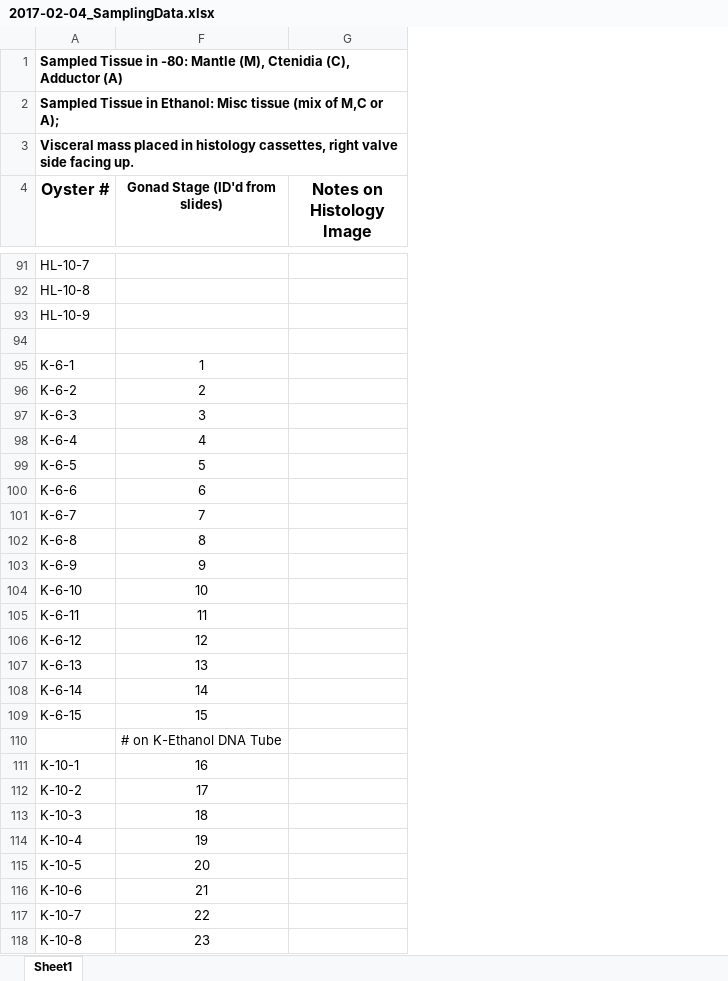
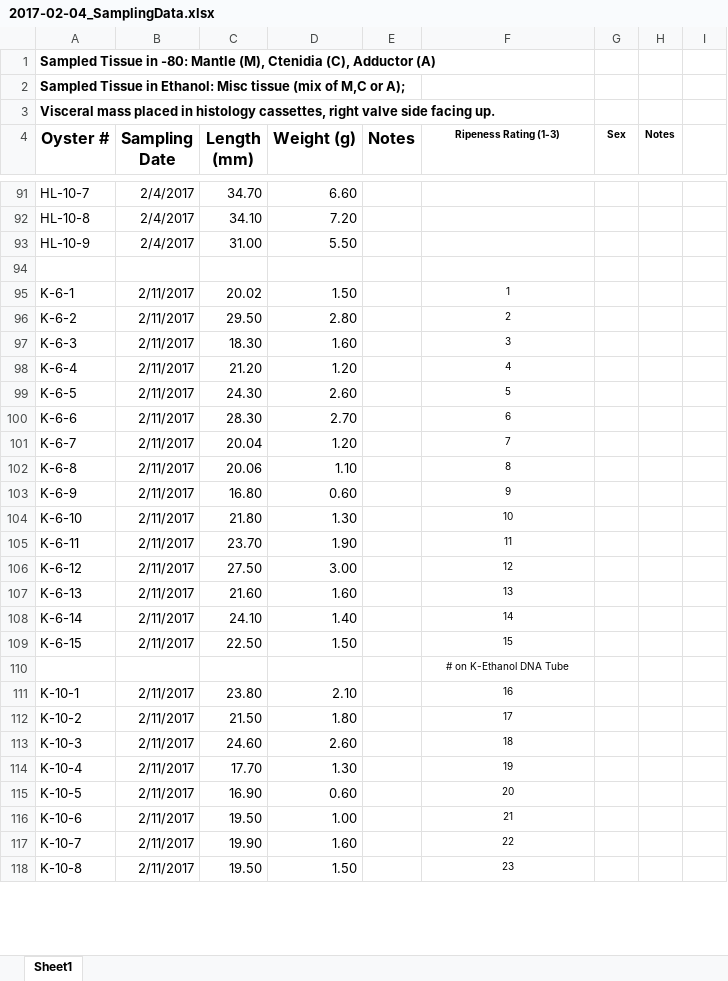
Before and after one commit to laurahspencer/O.lurida_Stress, an Excel workbook: Data/2017-02-04_SamplingData.xlsx, sheet Sheet1, drawn as a sheet; only a part is shown, gaps mark what is left out; values as stored, in another font and other column widths than the file's, no borders; removed rows and columns are numbered as before the commit, all else as after; the diff covers the shown part only; the diff names each change by its address in the sheet, - before the commit and + after, or states it on an @@ line.

Commit message:
Updated sampling and larval collection data

```diff
--- a/Data/2017-02-04_SamplingData.xlsx (sheet Sheet1)
+++ b/Data/2017-02-04_SamplingData.xlsx (sheet Sheet1)
@@ column B (Sampling Date) unhidden, rows 91-118: 2/4/2017 | 2/4/2017 | 2/4/2017 |  | 2/11/2017 | 2/11/2017 | 2/11/2017 | 2/11/2017 | 2/11/2017 | 2/11/2017 | 2/11/2017 | 2/11/2017 | 2/11/2017 | 2/11/2017 | 2/11/2017 | 2/11/2017 | 2/11/2017 | 2/11/2017 | 2/11/2017 |  | 2/11/2017 | 2/11/2017 | 2/11/2017 | 2/11/2017 | 2/11/2017 | 2/11/2017 | 2/11/2017 | 2/11/2017 @@
@@ column C (Length (mm)) unhidden, rows 91-118: 34.70 | 34.10 | 31.00 |  | 20.02 | 29.50 | 18.30 | 21.20 | 24.30 | 28.30 | 20.04 | 20.06 | 16.80 | 21.80 | 23.70 | 27.50 | 21.60 | 24.10 | 22.50 |  | 23.80 | 21.50 | 24.60 | 17.70 | 16.90 | 19.50 | 19.90 | 19.50 @@
@@ column D (Weight (g)) unhidden, rows 91-118: 6.60 | 7.20 | 5.50 |  | 1.50 | 2.80 | 1.60 | 1.20 | 2.60 | 2.70 | 1.20 | 1.10 | 0.60 | 1.30 | 1.90 | 3.00 | 1.60 | 1.40 | 1.50 |  | 2.10 | 1.80 | 2.60 | 1.30 | 0.60 | 1.00 | 1.60 | 1.50 @@
@@ column E (Notes) unhidden, empty @@
-column G (Notes on Histology Image), empty
+column G (Sex), empty
+column H (Notes), empty
+column I, empty
-F4: Gonad Stage (ID'd from slides)
+F4: Ripeness Rating (1-3)
@@ F4 text size: smaller @@
@@ F95:F118 text size: smaller @@
```
Also changed, not shown: 6 edited cells and cell formats elsewhere in this sheet, 5 other files.
